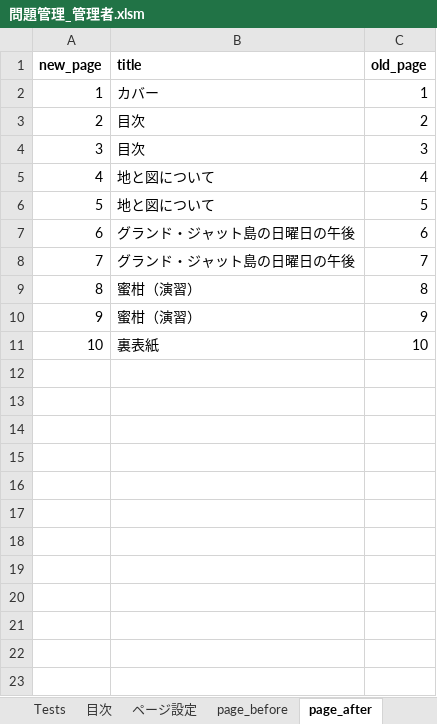
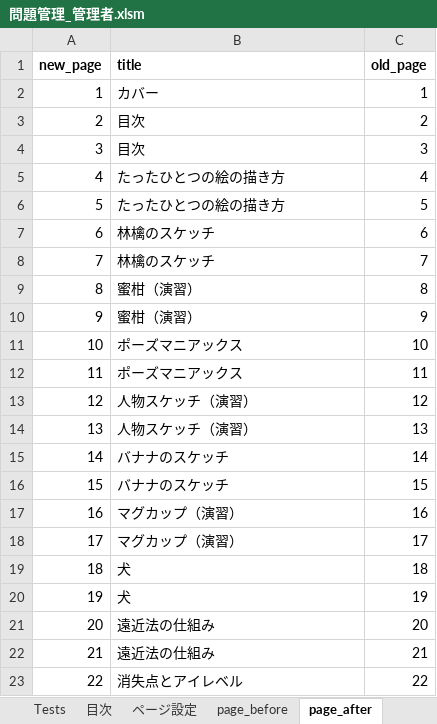
Before and after one commit to BAN-Shin/pagingtale-react, an Excel workbook: 問題管理_管理者.xlsm, sheet page_after, drawn as a sheet; only a part is shown; values as stored, in another font and other column widths than the file's, no borders; charts and pictures not drawn; the diff covers the shown part only; the diff names each change by its address in the sheet, - before the commit and + after, or states it on an @@ line.

```diff
--- a/問題管理_管理者.xlsm (sheet page_after)
+++ b/問題管理_管理者.xlsm (sheet page_after)
-B5:B6 (title): 地と図について
+B5:B6 (title): たったひとつの絵の描き方
-B7:B8 (title): グランド・ジャット島の日曜日の午後
+B7:B8 (title): 林檎のスケッチ
-B11 (title): 裏表紙
+B11 (title): ポーズマニアックス
+row 12: 11 | ポーズマニアックス | 11
+row 13: 12 | 人物スケッチ（演習） | 12
+row 14: 13 | 人物スケッチ（演習） | 13
+row 15: 14 | バナナのスケッチ | 14
+row 16: 15 | バナナのスケッチ | 15
+row 17: 16 | マグカップ（演習） | 16
+row 18: 17 | マグカップ（演習） | 17
+row 19: 18 | 犬 | 18
+row 20: 19 | 犬 | 19
+row 21: 20 | 遠近法の仕組み | 20
+row 22: 21 | 遠近法の仕組み | 21
+row 23: 22 | 消失点とアイレベル | 22
```
Also changed, not shown: 10 added rows elsewhere in this sheet, sheet page_log, sheet ページ変換表, sheet page_before, sheet Sheet1, sheet 目次, sheet Books, 1 more sheet, ファイル指定コピー.xlsm, 生徒管理.xlsm, 11 other files.
